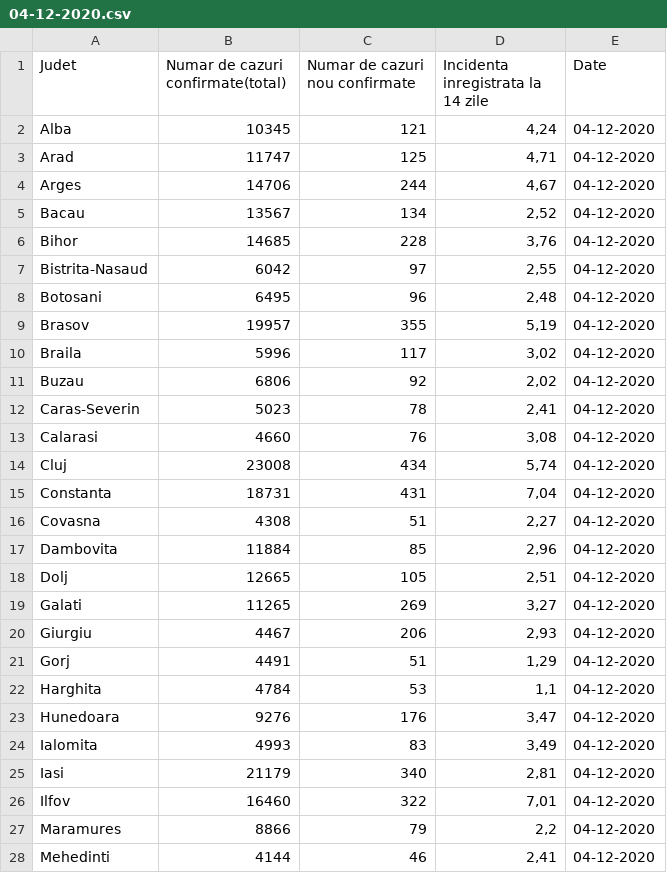
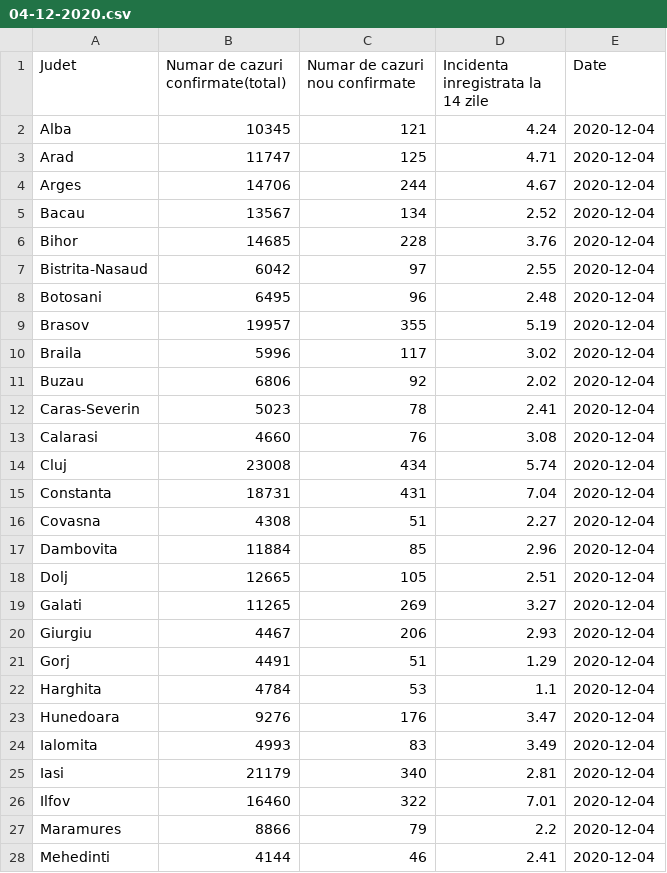
Before and after one commit to BobosilaVictor/nCov-19-Dashboard, a CSV file: ncov/04-12-2020.csv, drawn as a sheet; only a part is shown; the diff covers the shown part only.

```diff
--- a/ncov/04-12-2020.csv
+++ b/ncov/04-12-2020.csv
@@ -1,28 +1,28 @@
 Judet,Numar de cazuri confirmate(total),Numar de cazuri nou confirmate,Incidenta  inregistrata la 14 zile,Date
-Alba,10345,121,"4,24",04-12-2020
-Arad,11747,125,"4,71",04-12-2020
-Arges,14706,244,"4,67",04-12-2020
-Bacau,13567,134,"2,52",04-12-2020
-Bihor,14685,228,"3,76",04-12-2020
-Bistrita-Nasaud,6042,97,"2,55",04-12-2020
-Botosani,6495,96,"2,48",04-12-2020
-Brasov,19957,355,"5,19",04-12-2020
-Braila,5996,117,"3,02",04-12-2020
-Buzau,6806,92,"2,02",04-12-2020
-Caras-Severin,5023,78,"2,41",04-12-2020
-Calarasi,4660,76,"3,08",04-12-2020
-Cluj,23008,434,"5,74",04-12-2020
-Constanta,18731,431,"7,04",04-12-2020
-Covasna,4308,51,"2,27",04-12-2020
-Dambovita,11884,85,"2,96",04-12-2020
-Dolj,12665,105,"2,51",04-12-2020
-Galati,11265,269,"3,27",04-12-2020
-Giurgiu,4467,206,"2,93",04-12-2020
-Gorj,4491,51,"1,29",04-12-2020
-Harghita,4784,53,"1,1",04-12-2020
-Hunedoara,9276,176,"3,47",04-12-2020
-Ialomita,4993,83,"3,49",04-12-2020
-Iasi,21179,340,"2,81",04-12-2020
-Ilfov,16460,322,"7,01",04-12-2020
-Maramures,8866,79,"2,2",04-12-2020
-Mehedinti,4144,46,"2,41",04-12-2020
+Alba,10345,121,4.24,2020-12-04
+Arad,11747,125,4.71,2020-12-04
+Arges,14706,244,4.67,2020-12-04
+Bacau,13567,134,2.52,2020-12-04
+Bihor,14685,228,3.76,2020-12-04
+Bistrita-Nasaud,6042,97,2.55,2020-12-04
+Botosani,6495,96,2.48,2020-12-04
+Brasov,19957,355,5.19,2020-12-04
+Braila,5996,117,3.02,2020-12-04
+Buzau,6806,92,2.02,2020-12-04
+Caras-Severin,5023,78,2.41,2020-12-04
+Calarasi,4660,76,3.08,2020-12-04
+Cluj,23008,434,5.74,2020-12-04
+Constanta,18731,431,7.04,2020-12-04
+Covasna,4308,51,2.27,2020-12-04
+Dambovita,11884,85,2.96,2020-12-04
+Dolj,12665,105,2.51,2020-12-04
+Galati,11265,269,3.27,2020-12-04
+Giurgiu,4467,206,2.93,2020-12-04
+Gorj,4491,51,1.29,2020-12-04
+Harghita,4784,53,1.1,2020-12-04
+Hunedoara,9276,176,3.47,2020-12-04
+Ialomita,4993,83,3.49,2020-12-04
+Iasi,21179,340,2.81,2020-12-04
+Ilfov,16460,322,7.01,2020-12-04
+Maramures,8866,79,2.2,2020-12-04
+Mehedinti,4144,46,2.41,2020-12-04
```
Also changed, not shown: 30 edited cells elsewhere in this file, ncov/manage_database/Scripts/04-12-2020.csv, 9 other files.
